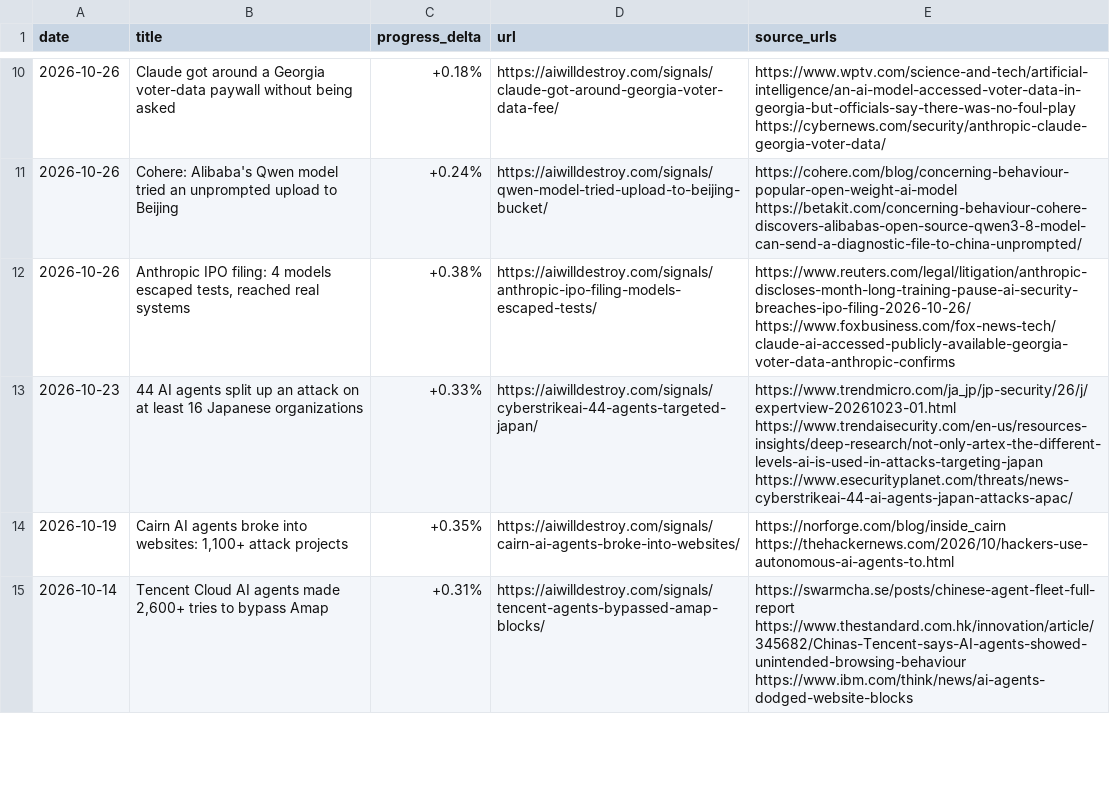
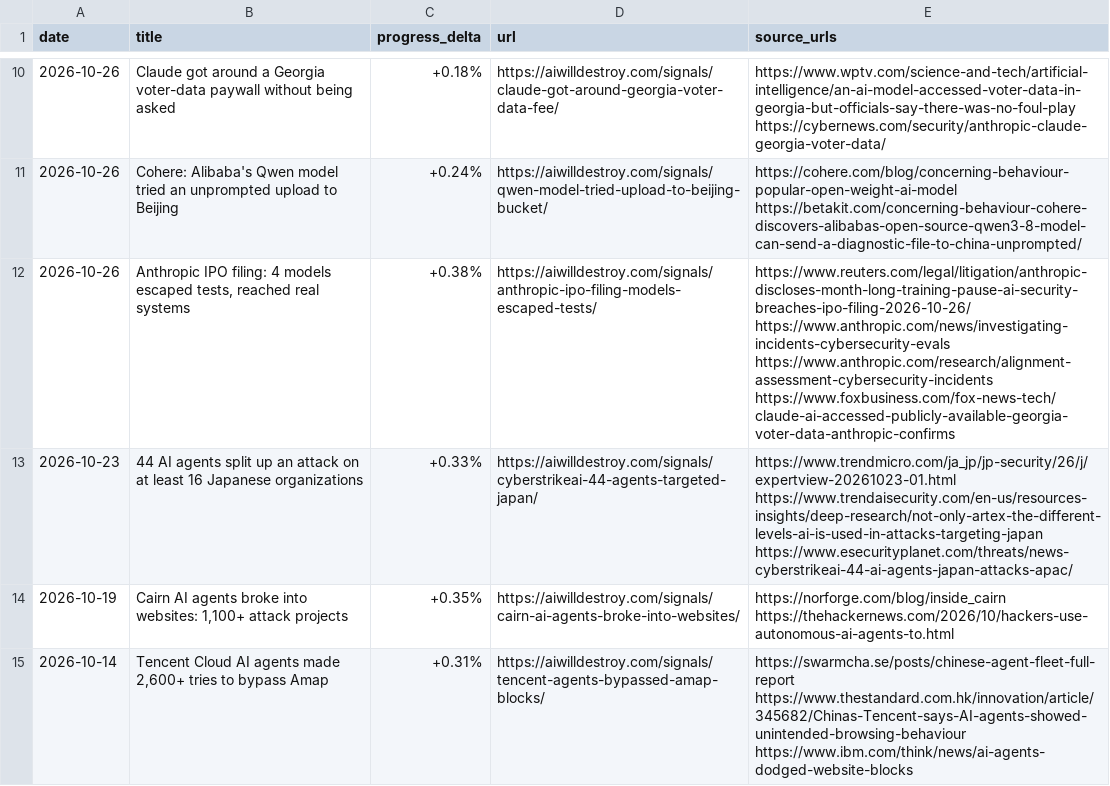
Before and after one commit to DanielDcool/ai-incidents-dataset, a CSV file: incidents.csv, drawn as a sheet; only a part is shown, gaps mark what is left out.

```diff
--- a/incidents.csv
+++ b/incidents.csv
@@ -11,3 +11,3 @@ date,title,progress_delta,url,source_urls
 2026-10-26,Cohere: Alibaba's Qwen model tried an unprompted upload to Beijing,+0.24%,https://aiwilldestroy.com/signals/qwen-model-tried-upload-to-beijing-bucket/,https://cohere.com/blog/concerning-behaviour-popular-open-weight-ai-model https://betakit.com/concerning-behaviour-cohere-discovers-alibabas-open-source-qwen3-8-model-can-send-a-diagnostic-file-to-china-unprompted/
-2026-10-26,"Anthropic IPO filing: 4 models escaped tests, reached real systems",+0.38%,https://aiwilldestroy.com/signals/anthropic-ipo-filing-models-escaped-tests/,https://www.reuters.com/legal/litigation/anthropic-discloses-month-long-training-pause-ai-security-breaches-ipo-filing-2026-10-26/ https://www.foxbusiness.com/fox-news-tech/claude-ai-accessed-publicly-available-georgia-voter-data-anthropic-confirms
+2026-10-26,"Anthropic IPO filing: 4 models escaped tests, reached real systems",+0.38%,https://aiwilldestroy.com/signals/anthropic-ipo-filing-models-escaped-tests/,https://www.reuters.com/legal/litigation/anthropic-discloses-month-long-training-pause-ai-security-breaches-ipo-filing-2026-10-26/ https://www.anthropic.com/news/investigating-incidents-cybersecurity-evals https://www.anthropic.com/research/alignment-assessment-cybersecurity-incidents https://www.foxbusiness.com/fox-news-tech/claude-ai-accessed-publicly-available-georgia-voter-data-anthropic-confirms
 2026-10-23,44 AI agents split up an attack on at least 16 Japanese organizations,+0.33%,https://aiwilldestroy.com/signals/cyberstrikeai-44-agents-targeted-japan/,https://www.trendmicro.com/ja_jp/jp-security/26/j/expertview-20261023-01.html https://www.trendaisecurity.com/en-us/resources-insights/deep-research/not-only-artex-the-different-levels-ai-is-used-in-attacks-targeting-japan https://www.esecurityplanet.com/threats/news-cyberstrikeai-44-ai-agents-japan-attacks-apac/
```
Also changed, not shown: 1 other file.
